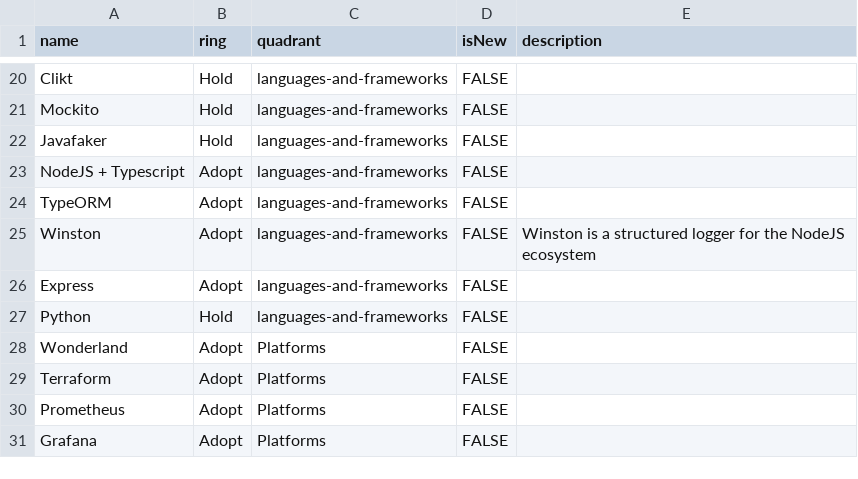
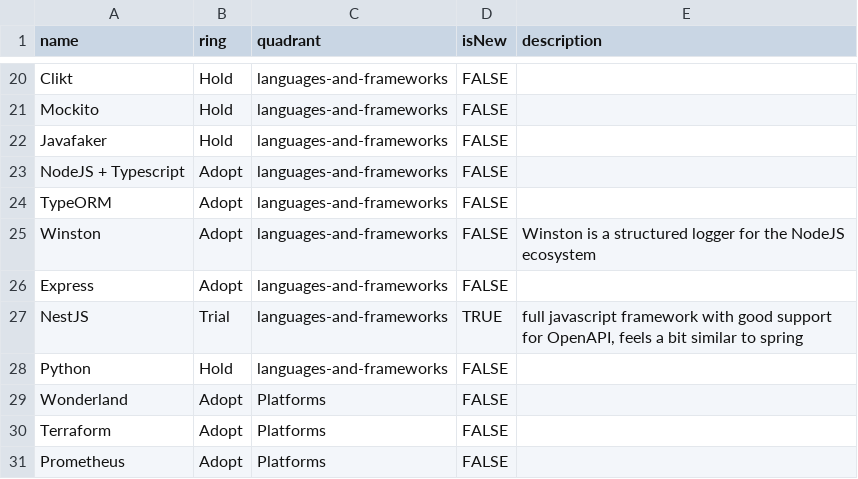
Before and after one commit to thoughtworks/build-your-own-radar, a CSV file: data/backend.csv, drawn as a sheet; only a part is shown, gaps mark what is left out; the shorter side is filled out with more unchanged rows.

Commit message:
Add nextjs to backend trial

```diff
--- a/data/backend.csv
+++ b/data/backend.csv
@@ -26,2 +26,3 @@ Winston,Adopt,languages-and-frameworks,FALSE, "Winston is a structured logger fo
 Express,Adopt,languages-and-frameworks,FALSE,
+NestJS,Trial,languages-and-frameworks,TRUE, "full javascript framework with good support for OpenAPI, feels a bit similar to spring"
 Python,Hold,languages-and-frameworks,FALSE,
```
